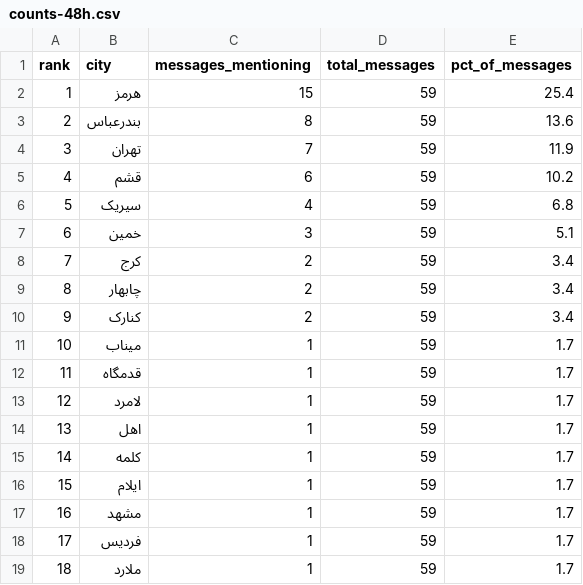
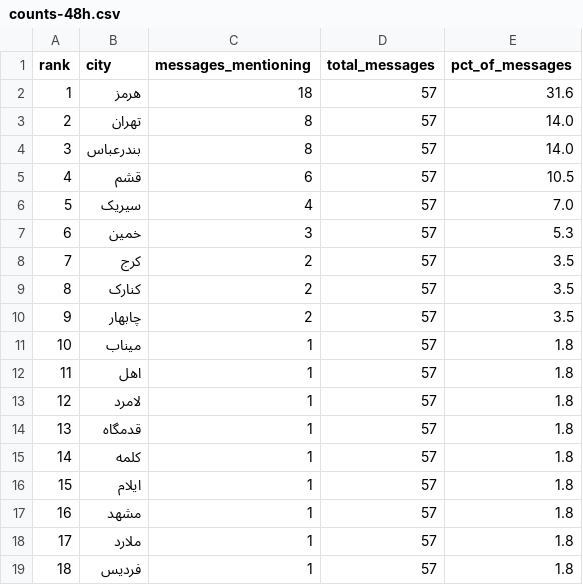
Before and after one commit to Baggiest/ZADAN, a CSV file: public/sample/counts-48h.csv, drawn as a sheet; only a part is shown; removed rows and columns are numbered as before the commit, all else as after; the diff covers the shown part only; the diff names each change by its address in the sheet, - before the commit and + after, or states it on an @@ line.

```diff
--- a/public/sample/counts-48h.csv
+++ b/public/sample/counts-48h.csv
-C2 (messages_mentioning): 15
+C2 (messages_mentioning): 18
-D2 (total_messages): 59
+D2 (total_messages): 57
-E2 (pct_of_messages): 25.4
+E2 (pct_of_messages): 31.6
+row 3: 2 | تهران | 8 | 57 | 14.0
@@ column A (rank) renumbered between rows 4 and 29 @@
-D4 (total_messages): 59
+D4 (total_messages): 57
-E4 (pct_of_messages): 13.6
+E4 (pct_of_messages): 14.0
-row 4: 3 | تهران | 7 | 59 | 11.9
-D5:D8 (total_messages): 59
+D5:D8 (total_messages): 57
-E5 (pct_of_messages): 10.2
+E5 (pct_of_messages): 10.5
-E6 (pct_of_messages): 6.8
+E6 (pct_of_messages): 7.0
-E7 (pct_of_messages): 5.1
+E7 (pct_of_messages): 5.3
-E8 (pct_of_messages): 3.4
+E8 (pct_of_messages): 3.5
-row 9: 8 | چابهار | 2 | 59 | 3.4
-D9 (total_messages): 59
+D9 (total_messages): 57
-E9 (pct_of_messages): 3.4
+E9 (pct_of_messages): 3.5
+row 10: 9 | چابهار | 2 | 57 | 3.5
-D11 (total_messages): 59
+D11 (total_messages): 57
-E11 (pct_of_messages): 1.7
+E11 (pct_of_messages): 1.8
-row 12: 11 | قدمگاه | 1 | 59 | 1.7
-row 13: 12 | لامرد | 1 | 59 | 1.7
-D12 (total_messages): 59
+D12 (total_messages): 57
-E12 (pct_of_messages): 1.7
+E12 (pct_of_messages): 1.8
+row 13: 12 | لامرد | 1 | 57 | 1.8
+row 14: 13 | قدمگاه | 1 | 57 | 1.8
-D15:D17 (total_messages): 59
+D15:D17 (total_messages): 57
-E15:E17 (pct_of_messages): 1.7
+E15:E17 (pct_of_messages): 1.8
-row 18: 17 | فردیس | 1 | 59 | 1.7
-D18 (total_messages): 59
+D18 (total_messages): 57
-E18 (pct_of_messages): 1.7
+E18 (pct_of_messages): 1.8
+row 19: 18 | فردیس | 1 | 57 | 1.8
```
Also changed, not shown: 2 added rows, 4 removed rows and 20 edited cells elsewhere in this file, public/sample/counts-24h.csv, public/sample/counts-72h.csv, 1 other file.
